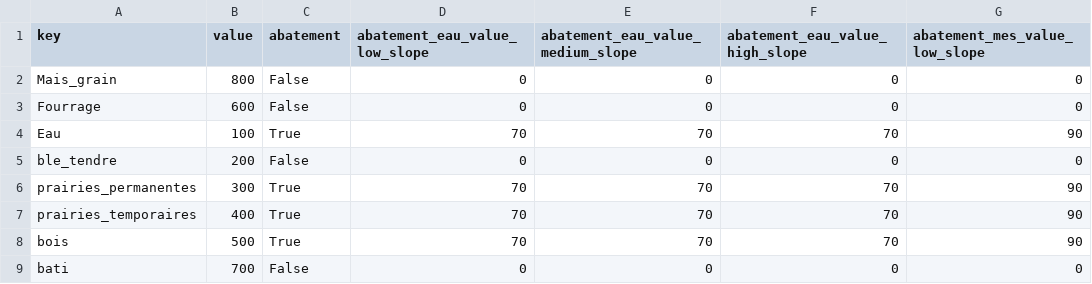
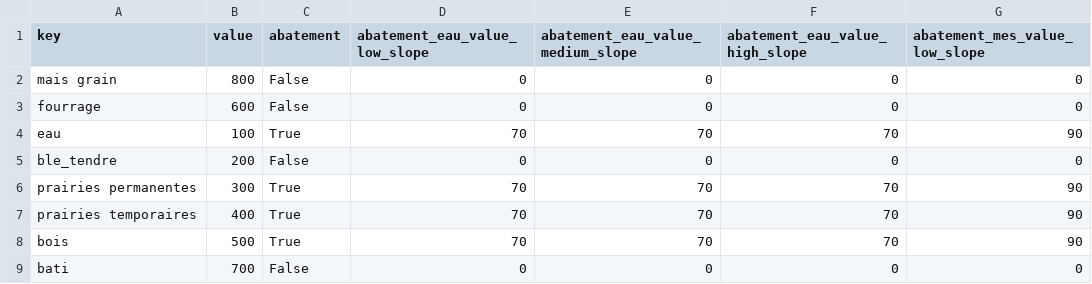
Before and after one commit to inrae/GeoMelba, a CSV file: serious_game/data/bv_careil/land_cover.csv, drawn as a sheet; only a part is shown; the diff names each change by its address in the sheet, - before the commit and + after, or states it on an @@ line.

Commit message:
fix reset and careil visual

```diff
--- a/serious_game/data/bv_careil/land_cover.csv
+++ b/serious_game/data/bv_careil/land_cover.csv
-A2 (key): Mais_grain
+A2 (key): mais grain
-A3 (key): Fourrage
+A3 (key): fourrage
-A4 (key): Eau
+A4 (key): eau
-A6 (key): prairies_permanentes
+A6 (key): prairies permanentes
-A7 (key): prairies_temporaires
+A7 (key): prairies temporaires
```
Also changed, not shown: 7 other files.
